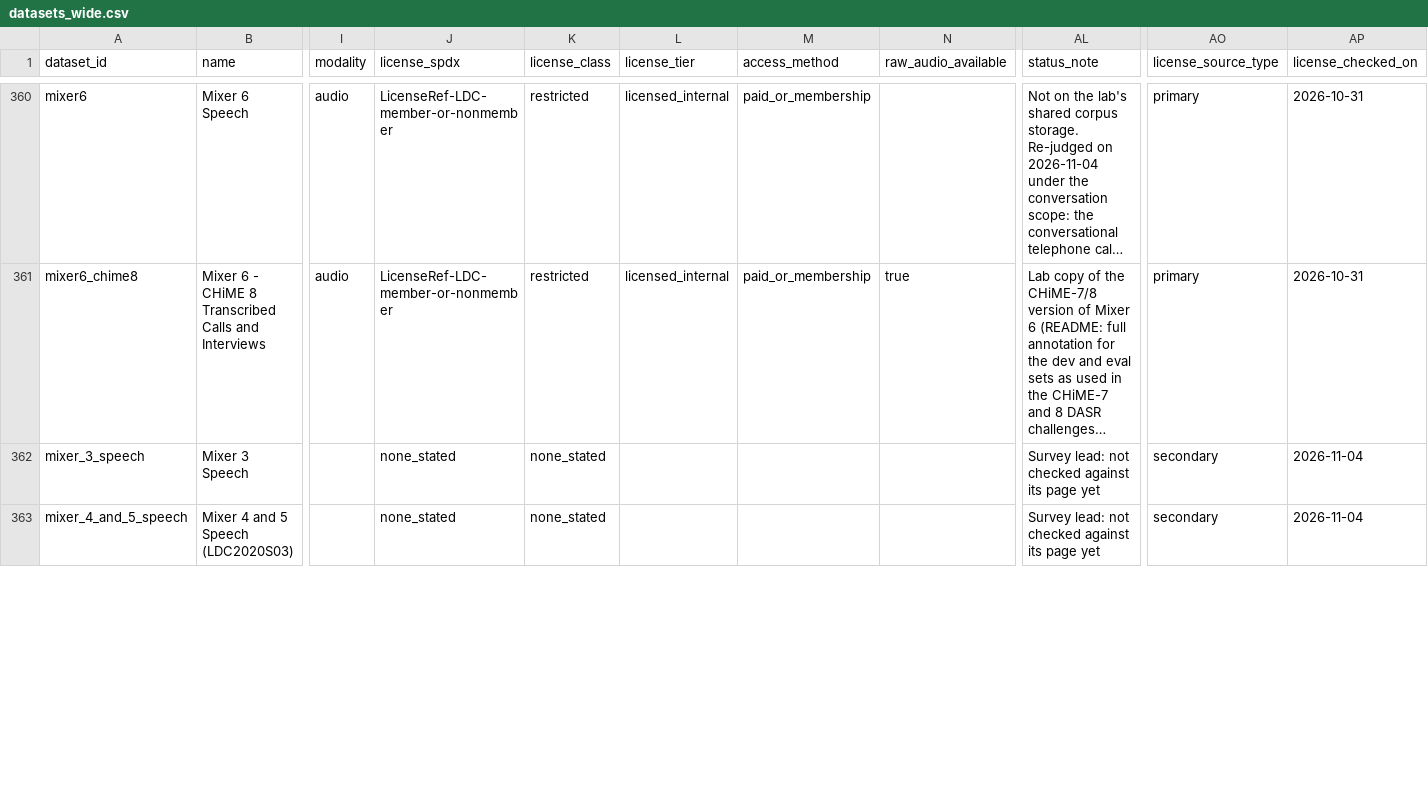
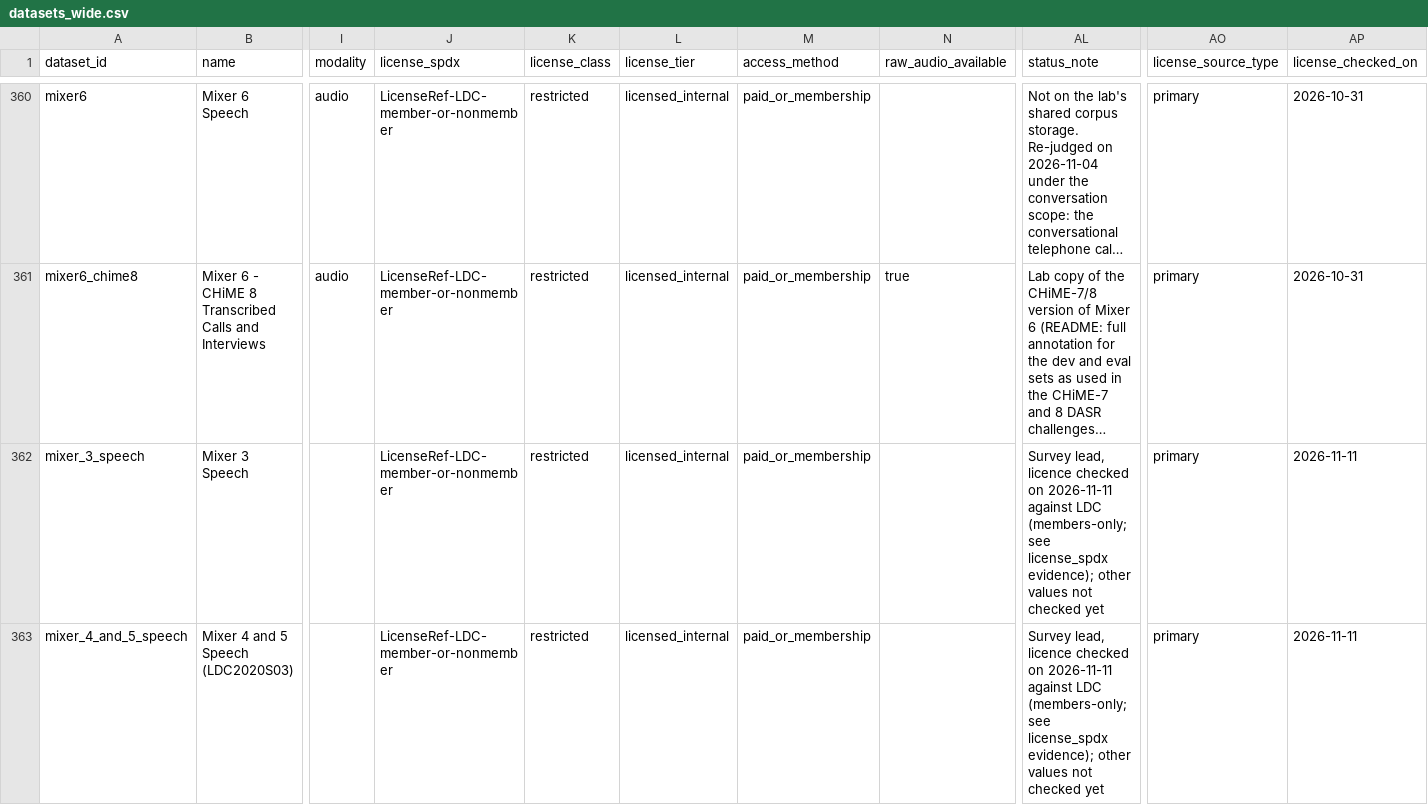
Before and after one commit to KimHaeri/sd_dataset_db, a CSV file: views/datasets_wide.csv, drawn as a sheet; only a part is shown, gaps mark what is left out; long unchanged cells end in …; the diff covers the shown part only; the diff names each change by its address in the sheet, - before the commit and + after, or states it on an @@ line.

```diff
--- a/views/datasets_wide.csv
+++ b/views/datasets_wide.csv
-J362:J363 (license_spdx): none_stated
+J362:J363 (license_spdx): LicenseRef-LDC-member-or-nonmember
-K362:K363 (license_class): none_stated
+K362:K363 (license_class): restricted
-L362:L363 (license_tier): (empty)
+L362:L363 (license_tier): licensed_internal
-M362:M363 (access_method): (empty)
+M362:M363 (access_method): paid_or_membership
-AL362:AL363 (status_note): Survey lead: not checked against its page yet
+AL362:AL363 (status_note): Survey lead, licence checked on 2026-11-11 against LDC (members-only; see license_spdx evidence); other values not checked yet
-AO362:AO363 (license_source_type): secondary
+AO362:AO363 (license_source_type): primary
-AP362:AP363 (license_checked_on): 2026-11-04
+AP362:AP363 (license_checked_on): 2026-11-11
```
Also changed, not shown: 28 edited cells elsewhere in this file, data/datasets.csv, views/discrepancies.csv, 4 other files.
